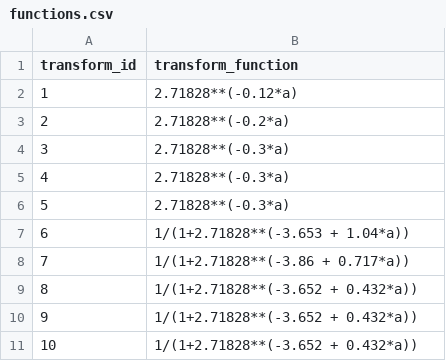
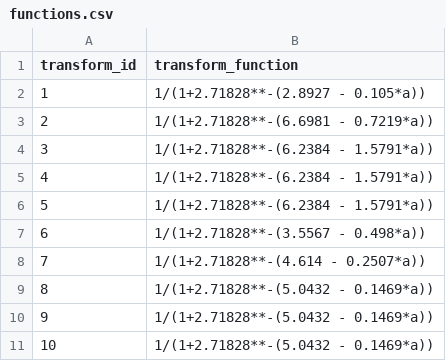
Before and after one commit to Riverscapes/riverscapes-tools, a CSV file: packages/vbet/database/data/intersect/intersect/functions.csv, drawn as a sheet.

Commit message:
first new nz calibration functions

```diff
--- a/packages/vbet/database/data/intersect/intersect/functions.csv
+++ b/packages/vbet/database/data/intersect/intersect/functions.csv
@@ -1,11 +1,11 @@
 transform_id,transform_function
-1,2.71828**(-0.12*a)
-2,2.71828**(-0.2*a)
-3,2.71828**(-0.3*a)
-4,2.71828**(-0.3*a)
-5, 2.71828**(-0.3*a)
-6,1/(1+2.71828**(-3.653 + 1.04*a))
-7,1/(1+2.71828**(-3.86 + 0.717*a))
-8,1/(1+2.71828**(-3.652 + 0.432*a))
-9,1/(1+2.71828**(-3.652 + 0.432*a))
-10,1/(1+2.71828**(-3.652 + 0.432*a))
+1,1/(1+2.71828**-(2.8927 - 0.105*a))
+2,1/(1+2.71828**-(6.6981 - 0.7219*a))
+3,1/(1+2.71828**-(6.2384 - 1.5791*a))
+4,1/(1+2.71828**-(6.2384 - 1.5791*a))
+5,1/(1+2.71828**-(6.2384 - 1.5791*a))
+6,1/(1+2.71828**-(3.5567 - 0.498*a))
+7,1/(1+2.71828**-(4.614 - 0.2507*a))
+8,1/(1+2.71828**-(5.0432 - 0.1469*a))
+9,1/(1+2.71828**-(5.0432 - 0.1469*a))
+10,1/(1+2.71828**-(5.0432 - 0.1469*a))
```
Also changed, not shown: packages/vbet/database/data/intersect/intersect/input_zones.csv.
